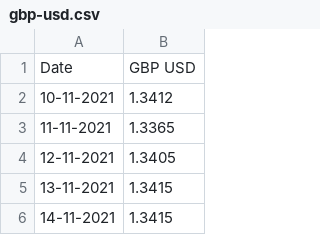
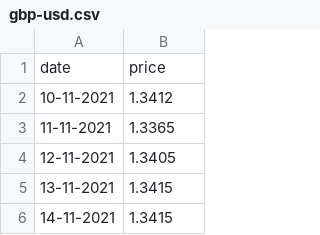
Before and after one commit to pulkitm91/gbp-line-chart, a CSV file: gbp-usd.csv, drawn as a sheet; only a part is shown; removed rows and columns are numbered as before the commit, all else as after; the diff names each change by its address in the sheet, - before the commit and + after, or states it on an @@ line.

Commit message:
Update gbp-usd.csv

```diff
--- a/gbp-usd.csv
+++ b/gbp-usd.csv
-row 1: Date | GBP USD
+row 1: date | price
```
